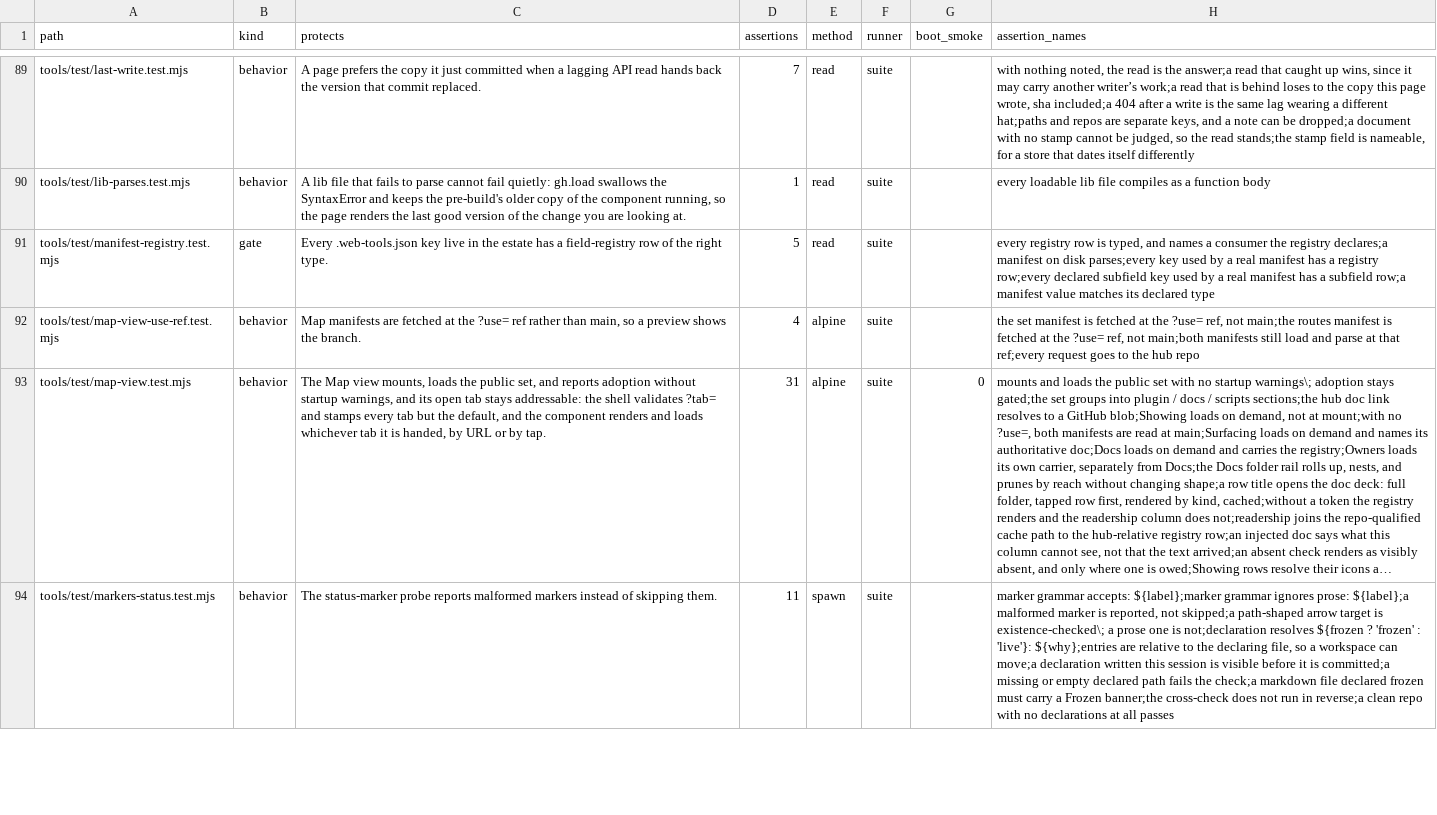
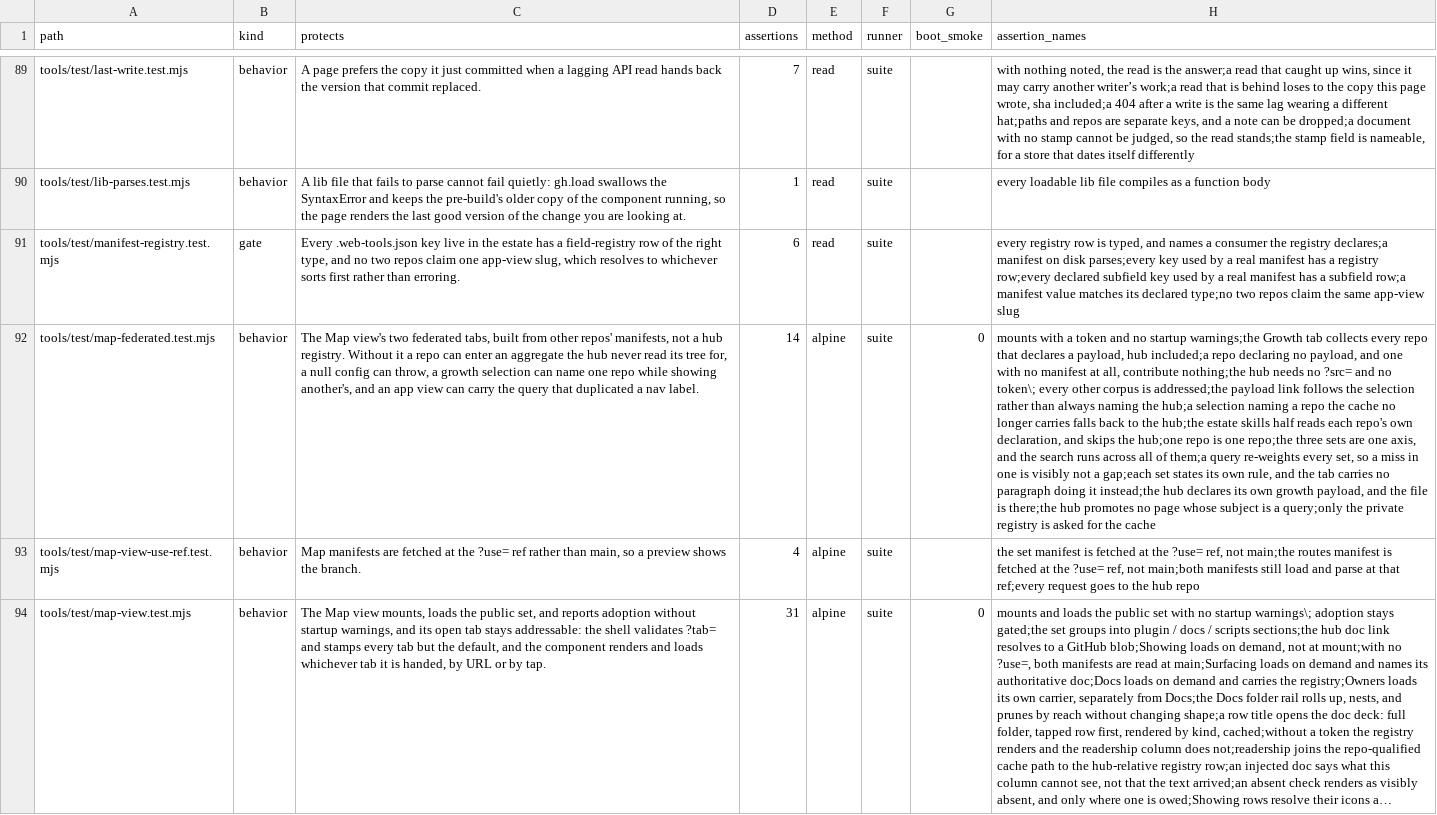
Before and after one commit to mehrlander/WebTools, a CSV file: docs/tests.csv, drawn as a sheet; only a part is shown, gaps mark what is left out; the shorter side is filled out with more unchanged rows; long unchanged cells end in …; the diff names each change by its address in the sheet, - before the commit and + after, or states it on an @@ line.

Commit message:
One Growth tab with a corpus control, and Skills on one axis (#534)
The estate nav said "Doc Growth" twice: web-tools and home each promoted
pages/doc-growth.html with a different ?src=, and a promoted page renders as
label plus icon. A page a repo owns is a destination; a page pointed at a
repo is a lens, and a lens gets a control.

`growth` is a repo-level manifest key carrying a path, sibling of `skills`.
loadEstateGrowth reads every declaration in the config cache into the Growth
tab's corpus strip. The path is per repo because the payloads already sat in
different places. The hub is included, unlike the estate skills half, and its
payload is the page's built-in default, so selecting it needs no ?src= and no
token. Both appView flags come off, and home's page entry with them.

map.js's charter said the Map holds "what belongs to no single repo", which
is not the same as what mentions no single repo. It now says what no single
repo OWNS, and names the federated shape that keeps it true.

Skills gets the same move one axis over: three sets on one segmented control
sharing the search, each carrying the rule that decides what it costs a
session. The explanatory paragraph is gone, and the estate header no longer
reads "1 repos" or names fifteen skills the cache does not have.

manifest-registry.test.mjs now rejects two repos claiming one app-view slug,
which was enforced nowhere and had already been worked around by hand.
map-federated.test.mjs is new and covers the estate halves of both tabs.

```diff
--- a/docs/tests.csv
+++ b/docs/tests.csv
-C91 (protects): …the right type.
+C91 (protects): …the right type, and no two repos claim one app-view slug, which resolves to whichever sorts first rather than erroring.
-D91 (assertions): 5
+D91 (assertions): 6
-H91 (assertion_names): …its declared type
+H91 (assertion_names): …its declared type;no two repos claim the same app-view slug
+row 92: tools/test/map-federated.test.mjs | behavior | The Map view's two federated tabs, built from other repos' manifests, not a hub registry. Without it a repo can enter an aggregate the hub never read its tree for, a null config can throw, a growth selection can name one repo while showing another's, and an app view can carry the query that duplicated a nav label. | 14 | alpine | suite | 0 | mounts with a token and no startup warnings;the Growth tab collects every repo that declares a payload, hub included;a repo declaring no payload, and one with no manifest at all, contribute nothing;the hub needs no ?src= and no token\; every other corpus is addressed;the payload link follows the selection rather than always naming the hub;a selection naming a repo the cache no longer carries falls back to the hub;the estate skills half reads each repo's own declaration, and skips the hub;one repo is one repo;the three sets are one axis, and the search runs across all of them;a query re-weights every set, so a miss in one is visibly not a gap;each set states its own rule, and the tab carries no paragraph doing it instead;the hub declares its own growth payload, and the file is there;the hub promotes no page whose subject is a query;only the private registry is asked for the cache
```
Also changed, not shown: docs/docs.csv, docs/harness.csv, 9 other files.
